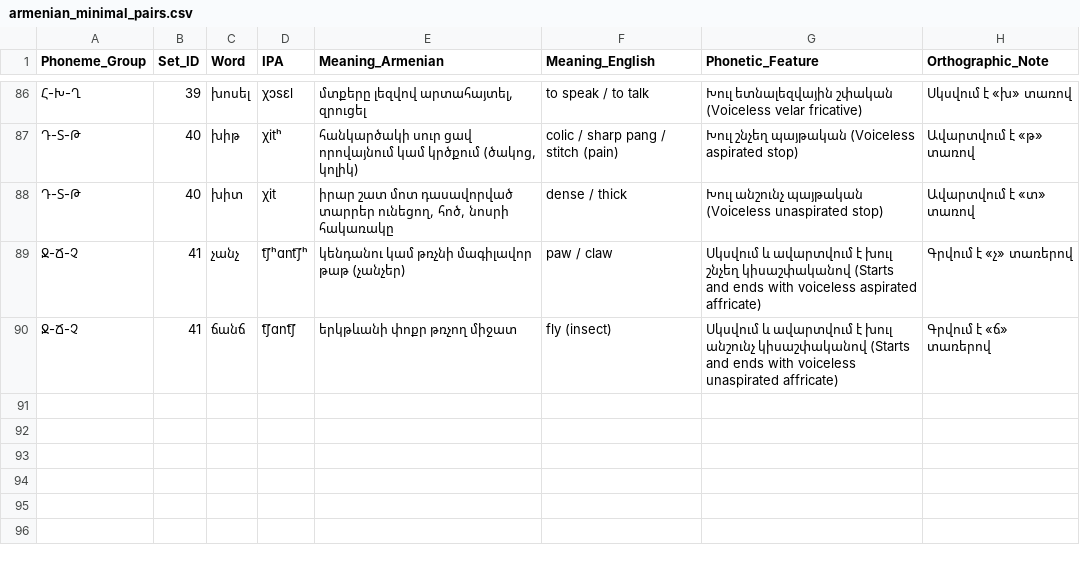
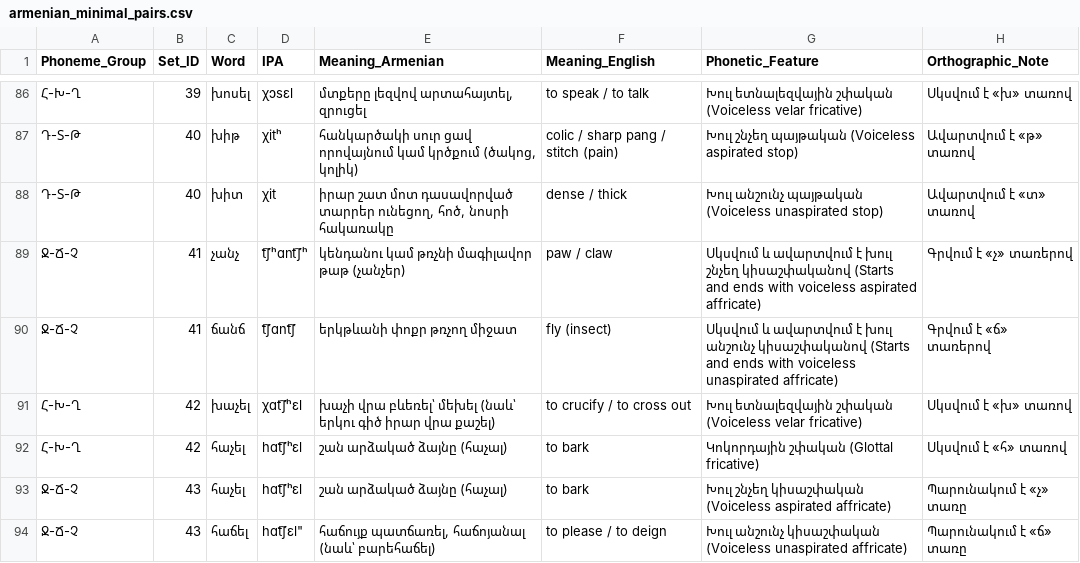
Before and after one commit to ShMPMat/armenian-minimal-pairs, a CSV file: data/armenian_minimal_pairs.csv, drawn as a sheet; only a part is shown, gaps mark what is left out; the diff names each change by its address in the sheet, - before the commit and + after, or states it on an @@ line.

Commit message:
Chore: add more sets

```diff
--- a/data/armenian_minimal_pairs.csv
+++ b/data/armenian_minimal_pairs.csv
+row 91: Հ-Խ-Ղ | 42 | խաչել | χɑt͡ʃʰɛl | խաչի վրա բևեռել՝ մեխել (նաև՝ երկու գիծ իրար վրա քաշել) | to crucify / to cross out | Խուլ ետնալեզվային շփական (Voiceless velar fricative) | Սկսվում է «խ» տառով
+row 92: Հ-Խ-Ղ | 42 | հաչել | hɑt͡ʃʰɛl | շան արձակած ձայնը (հաչալ) | to bark | Կոկորդային շփական (Glottal fricative) | Սկսվում է «հ» տառով
+row 93: Ջ-Ճ-Չ | 43 | հաչել | hɑt͡ʃʰɛl | շան արձակած ձայնը (հաչալ) | to bark | Խուլ շնչեղ կիսաշփական (Voiceless aspirated affricate) | Պարունակում է «չ» տառը
+row 94: Ջ-Ճ-Չ | 43 | հաճել | hɑt͡ʃɛl" | հաճույք պատճառել, հաճոյանալ (նաև՝ բարեհաճել) | to please / to deign | Խուլ անշունչ կիսաշփական (Voiceless unaspirated affricate) | Պարունակում է «ճ» տառը
```
